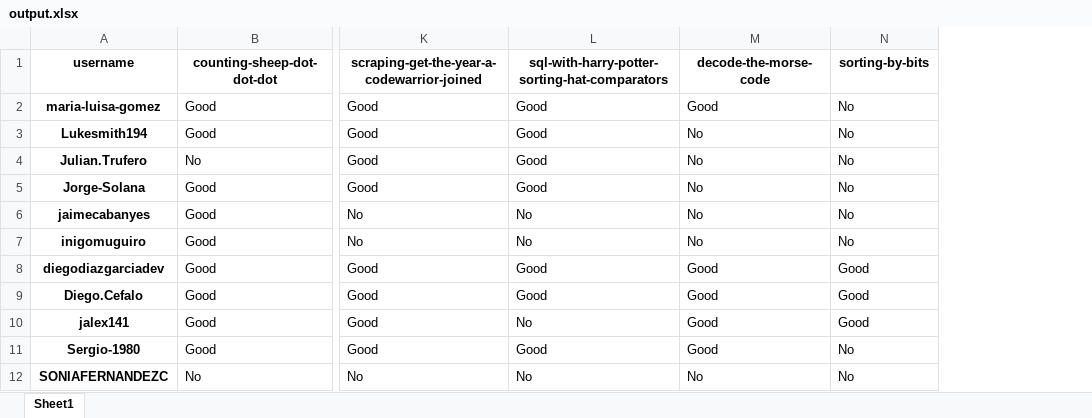
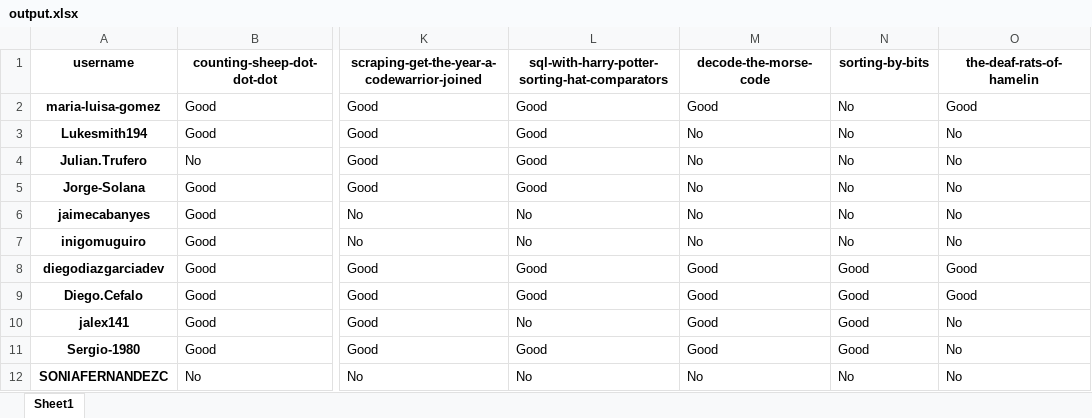
Before and after one commit to PauPerL/codewars-kata-student-correction-ih, an Excel workbook: output/output.xlsx, sheet Sheet1, drawn as a sheet; only a part is shown, gaps mark what is left out; values as stored, in another font and other column widths than the file's, no borders; the diff names each change by its address in the sheet, - before the commit and + after, or states it on an @@ line.

```diff
--- a/output/output.xlsx (sheet Sheet1)
+++ b/output/output.xlsx (sheet Sheet1)
+column O (the-deaf-rats-of-hamelin), rows 2-12: Good | No | No | No | No | No | Good | Good | No | No | No
-N11 (sorting-by-bits): No
+N11 (sorting-by-bits): Good
```
Also changed, not shown: 3 other files.
